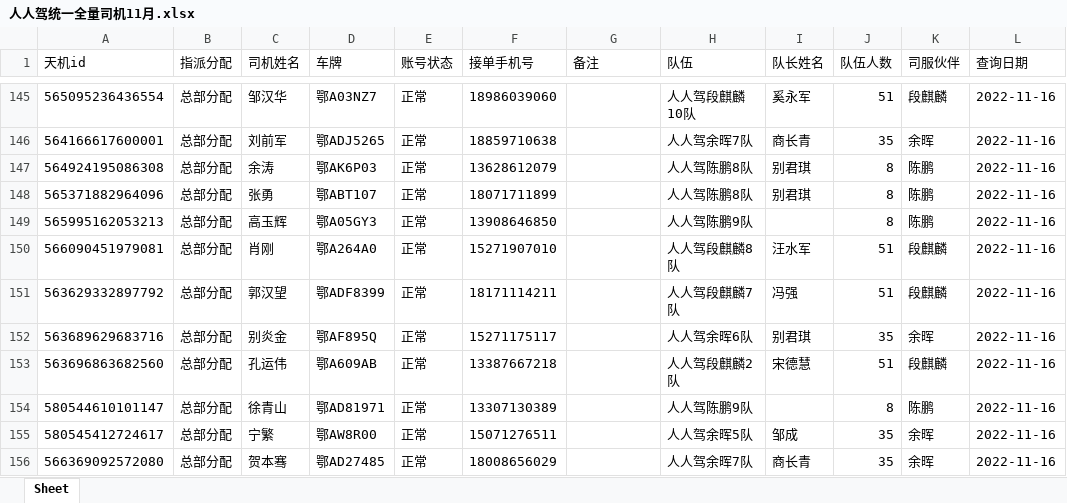
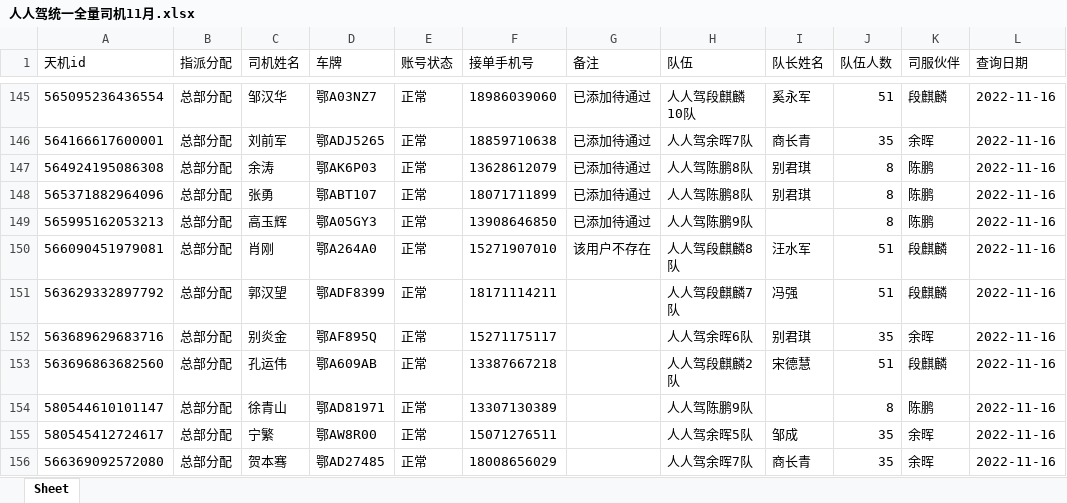
Before and after one commit to gaoaolei/yufa, an Excel workbook: dai/人人驾统一全量司机11月.xlsx, sheet Sheet, drawn as a sheet; only a part is shown, gaps mark what is left out; values as stored, in another font and other column widths than the file's, no borders; the diff covers the shown part only; the diff names each change by its address in the sheet, - before the commit and + after, or states it on an @@ line.

```diff
--- a/dai/人人驾统一全量司机11月.xlsx (sheet Sheet)
+++ b/dai/人人驾统一全量司机11月.xlsx (sheet Sheet)
-G145:G149 (备注): (empty)
+G145:G149 (备注): 已添加待通过
-G150 (备注): (empty)
+G150 (备注): 该用户不存在
```
Also changed, not shown: 27 edited cells elsewhere in this sheet, 7 other files.
